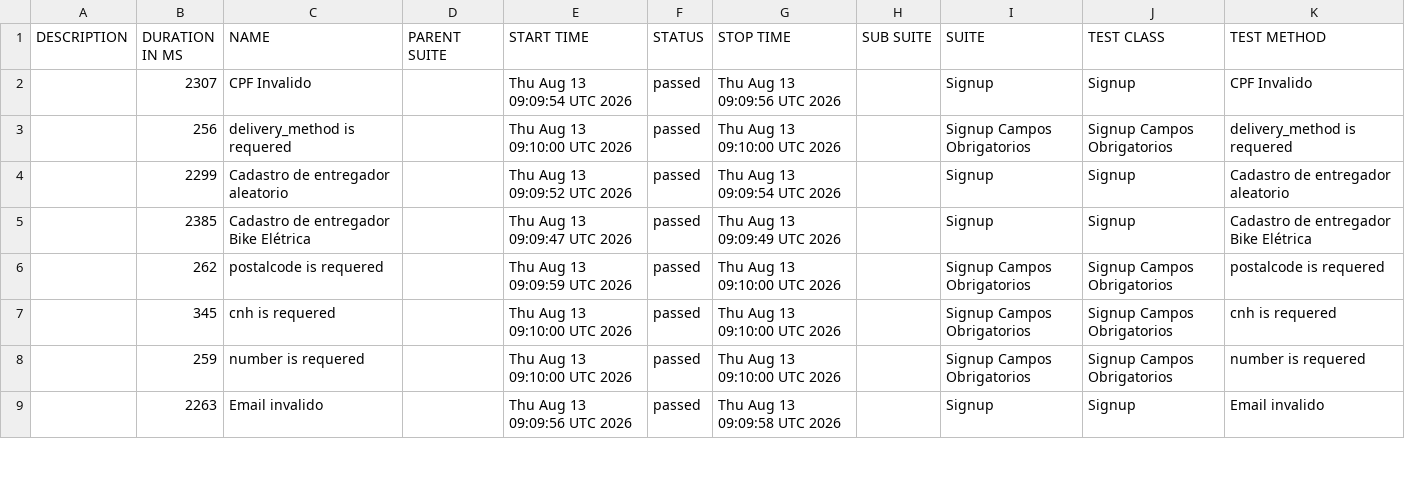
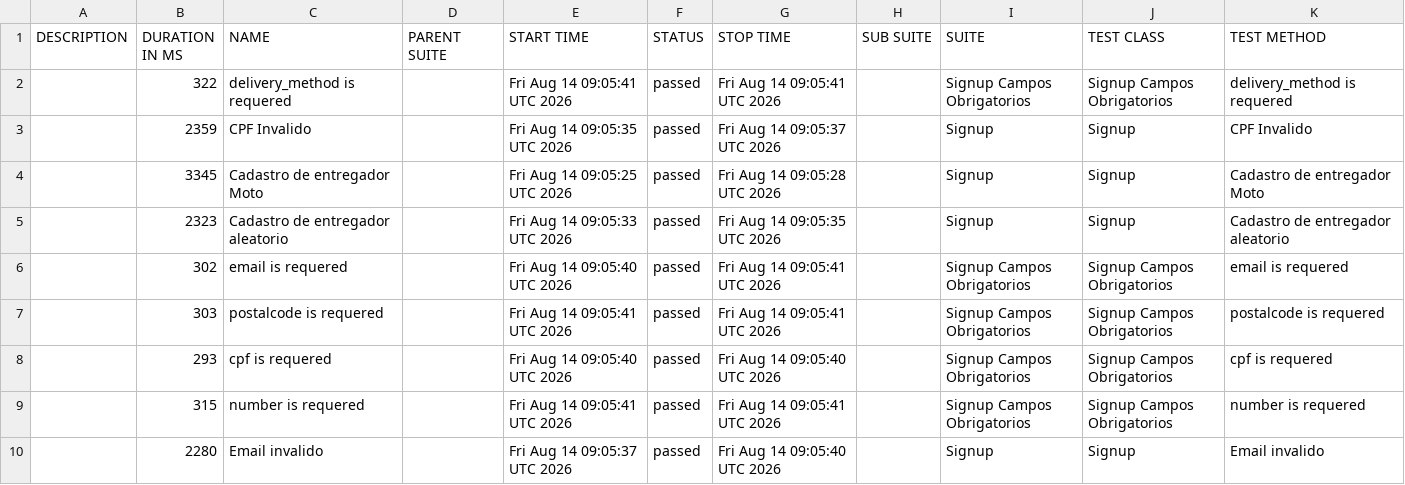
Before and after one commit to diegobbarbosa09/buger-eats-cypress, a CSV file: data/suites.csv, drawn as a sheet; only a part is shown; the diff covers the shown part only.

```diff
--- a/data/suites.csv
+++ b/data/suites.csv
@@ -1,9 +1,10 @@
 "DESCRIPTION","DURATION IN MS","NAME","PARENT SUITE","START TIME","STATUS","STOP TIME","SUB SUITE","SUITE","TEST CLASS","TEST METHOD"
-"","2307","CPF Invalido","","Thu Aug 13 09:09:54 UTC 2026","passed","Thu Aug 13 09:09:56 UTC 2026","","Signup","Signup","CPF Invalido"
-"","256","delivery_method is requered","","Thu Aug 13 09:10:00 UTC 2026","passed","Thu Aug 13 09:10:00 UTC 2026","","Signup Campos Obrigatorios","Signup Campos Obrigatorios","delivery_method is requered"
-"","2299","Cadastro de entregador aleatorio","","Thu Aug 13 09:09:52 UTC 2026","passed","Thu Aug 13 09:09:54 UTC 2026","","Signup","Signup","Cadastro de entregador aleatorio"
-"","2385","Cadastro de entregador Bike Elétrica","","Thu Aug 13 09:09:47 UTC 2026","passed","Thu Aug 13 09:09:49 UTC 2026","","Signup","Signup","Cadastro de entregador Bike Elétrica"
-"","262","postalcode is requered","","Thu Aug 13 09:09:59 UTC 2026","passed","Thu Aug 13 09:10:00 UTC 2026","","Signup Campos Obrigatorios","Signup Campos Obrigatorios","postalcode is requered"
-"","345","cnh is requered","","Thu Aug 13 09:10:00 UTC 2026","passed","Thu Aug 13 09:10:00 UTC 2026","","Signup Campos Obrigatorios","Signup Campos Obrigatorios","cnh is requered"
-"","259","number is requered","","Thu Aug 13 09:10:00 UTC 2026","passed","Thu Aug 13 09:10:00 UTC 2026","","Signup Campos Obrigatorios","Signup Campos Obrigatorios","number is requered"
-"","2263","Email invalido","","Thu Aug 13 09:09:56 UTC 2026","passed","Thu Aug 13 09:09:58 UTC 2026","","Signup","Signup","Email invalido"
+"","322","delivery_method is requered","","Fri Aug 14 09:05:41 UTC 2026","passed","Fri Aug 14 09:05:41 UTC 2026","","Signup Campos Obrigatorios","Signup Campos Obrigatorios","delivery_method is requered"
+"","2359","CPF Invalido","","Fri Aug 14 09:05:35 UTC 2026","passed","Fri Aug 14 09:05:37 UTC 2026","","Signup","Signup","CPF Invalido"
+"","3345","Cadastro de entregador Moto","","Fri Aug 14 09:05:25 UTC 2026","passed","Fri Aug 14 09:05:28 UTC 2026","","Signup","Signup","Cadastro de entregador Moto"
+"","2323","Cadastro de entregador aleatorio","","Fri Aug 14 09:05:33 UTC 2026","passed","Fri Aug 14 09:05:35 UTC 2026","","Signup","Signup","Cadastro de entregador aleatorio"
+"","302","email is requered","","Fri Aug 14 09:05:40 UTC 2026","passed","Fri Aug 14 09:05:41 UTC 2026","","Signup Campos Obrigatorios","Signup Campos Obrigatorios","email is requered"
+"","303","postalcode is requered","","Fri Aug 14 09:05:41 UTC 2026","passed","Fri Aug 14 09:05:41 UTC 2026","","Signup Campos Obrigatorios","Signup Campos Obrigatorios","postalcode is requered"
+"","293","cpf is requered","","Fri Aug 14 09:05:40 UTC 2026","passed","Fri Aug 14 09:05:40 UTC 2026","","Signup Campos Obrigatorios","Signup Campos Obrigatorios","cpf is requered"
+"","315","number is requered","","Fri Aug 14 09:05:41 UTC 2026","passed","Fri Aug 14 09:05:41 UTC 2026","","Signup Campos Obrigatorios","Signup Campos Obrigatorios","number is requered"
+"","2280","Email invalido","","Fri Aug 14 09:05:37 UTC 2026","passed","Fri Aug 14 09:05:40 UTC 2026","","Signup","Signup","Email invalido"
```
Also changed, not shown: 1 added row, 2 removed rows and 11 edited cells elsewhere in this file, 40 other files.
